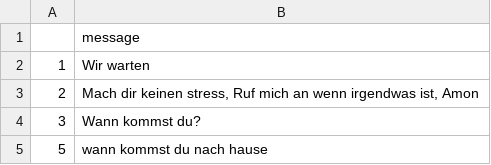
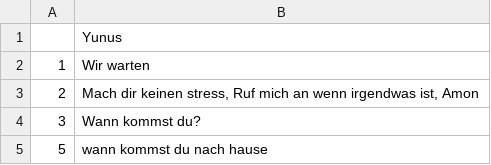
Before and after one commit to yunvs/WhatsAppReports, a CSV file: data/testing/exports/myfuncs/cleanse_df/df_clean_Yunus.csv, drawn as a sheet; only a part is shown.

```diff
--- a/data/testing/exports/myfuncs/cleanse_df/df_clean_Yunus.csv
+++ b/data/testing/exports/myfuncs/cleanse_df/df_clean_Yunus.csv
@@ -1,2 +1,2 @@
-,message
+,Yunus
 1,Wir warten
```
Also changed, not shown: data/testing/exports/myfuncs/calc_stats/cstats_df_Meral Renz.csv, data/testing/exports/myfuncs/calc_stats/cstats_df_Yunus.csv, 10 other files.
